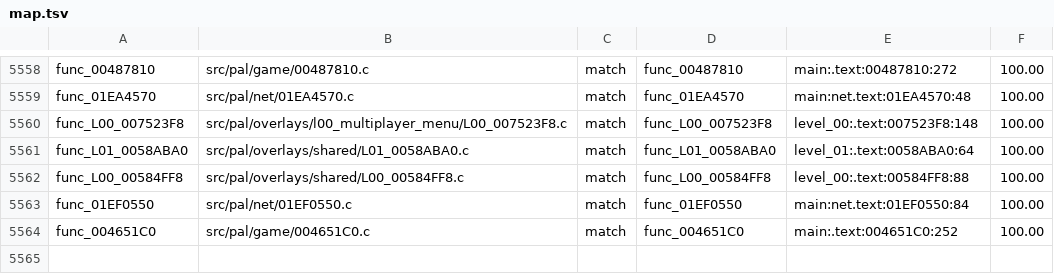
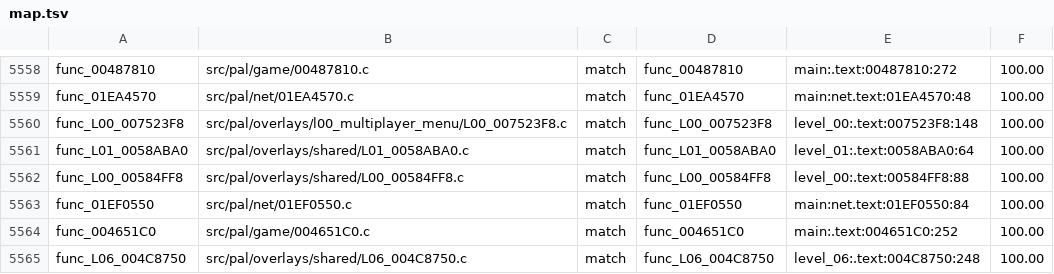
Before and after one commit to OpenRAC/rac4-decomp, a TSV file: config/pal/map.tsv, drawn as a sheet; only a part is shown, gaps mark what is left out; the diff names each change by its address in the sheet, - before the commit and + after, or states it on an @@ line.

```diff
--- a/config/pal/map.tsv
+++ b/config/pal/map.tsv
+row 5565: func_L06_004C8750 | src/pal/overlays/shared/L06_004C8750.c | match | func_L06_004C8750 | level_06:.text:004C8750:248 | 100.00
```
Also changed, not shown: config/us/map.tsv, 3 other files.
